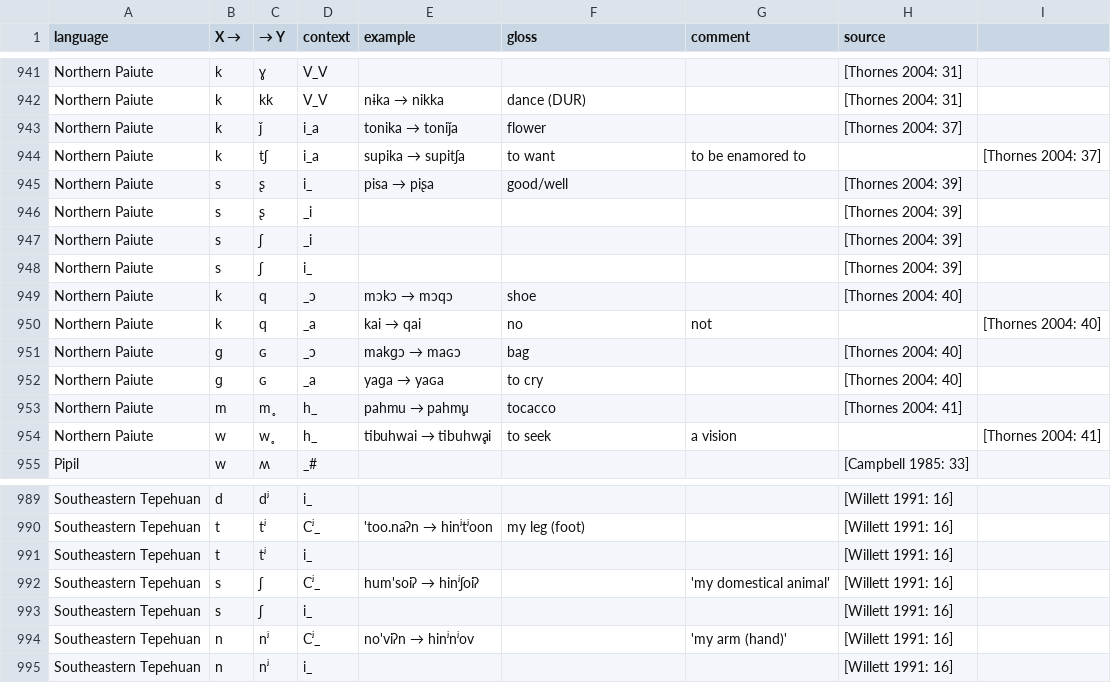
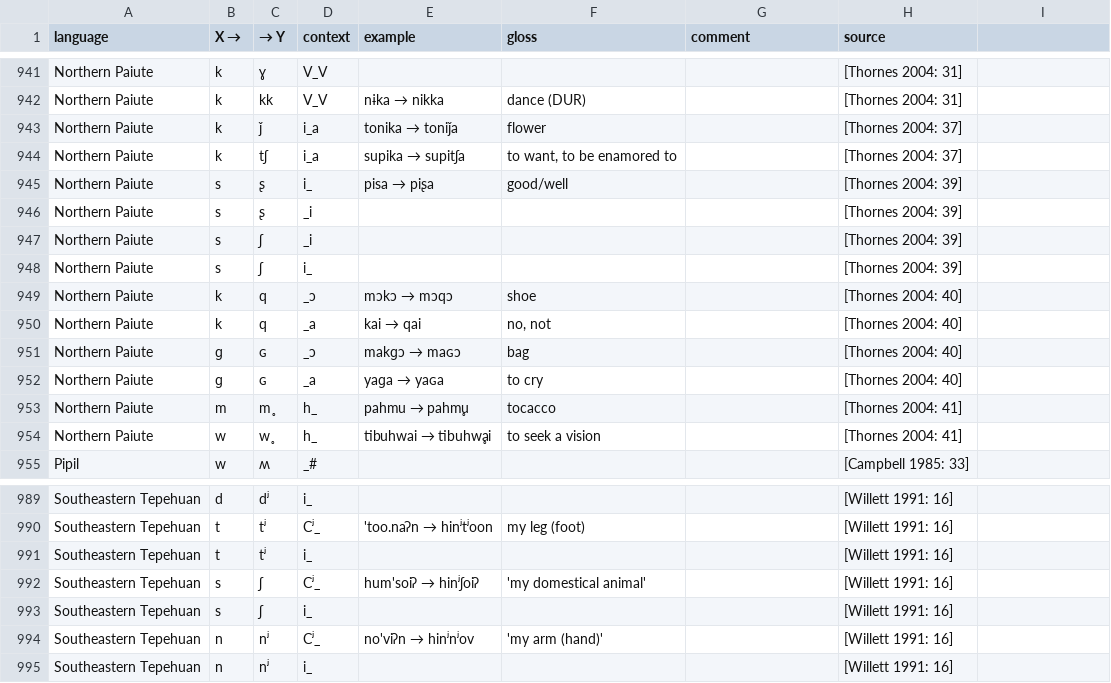
Before and after one commit to agricolamz/wcad, a CSV file: database.csv, drawn as a sheet; only a part is shown, gaps mark what is left out; the diff names each change by its address in the sheet, - before the commit and + after, or states it on an @@ line.

```diff
--- a/database.csv
+++ b/database.csv
-F944 (gloss): to want
+F944 (gloss): to want, to be enamored to
-G944 (comment): to be enamored to
+G944 (comment): (empty)
-H944 (source): (empty)
+H944 (source): [Thornes 2004: 37]
-I944: [Thornes 2004: 37]
+I944: (empty)
-F950 (gloss): no
+F950 (gloss): no, not
-G950 (comment): not
+G950 (comment): (empty)
-H950 (source): (empty)
+H950 (source): [Thornes 2004: 40]
-I950: [Thornes 2004: 40]
+I950: (empty)
-F954 (gloss): to seek
+F954 (gloss): to seek a vision
-G954 (comment): a vision
+G954 (comment): (empty)
-H954 (source): (empty)
+H954 (source): [Thornes 2004: 41]
-I954: [Thornes 2004: 41]
+I954: (empty)
-F992 (gloss): (empty)
+F992 (gloss): 'my domestical animal'
-G992 (comment): 'my domestical animal'
+G992 (comment): (empty)
-F994 (gloss): (empty)
+F994 (gloss): 'my arm (hand)'
-G994 (comment): 'my arm (hand)'
+G994 (comment): (empty)
```
Also changed, not shown: bibliography.csv, 3 other files.
